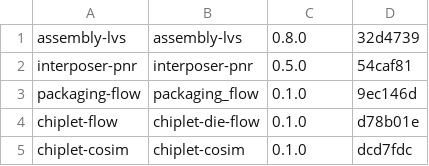
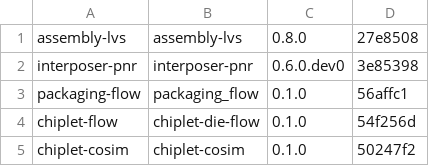
Before and after one commit to IHP-GmbH/IHP-Open-ADK-docs, a CSV file: docs/tools/tables/staged_engines.csv, drawn as a sheet.

```diff
--- a/docs/tools/tables/staged_engines.csv
+++ b/docs/tools/tables/staged_engines.csv
@@ -1,5 +1,5 @@
-"assembly-lvs","assembly-lvs","0.8.0","32d4739"
-"interposer-pnr","interposer-pnr","0.5.0","54caf81"
-"packaging-flow","packaging_flow","0.1.0","9ec146d"
-"chiplet-flow","chiplet-die-flow","0.1.0","d78b01e"
-"chiplet-cosim","chiplet-cosim","0.1.0","dcd7fdc"
+"assembly-lvs","assembly-lvs","0.8.0","27e8508"
+"interposer-pnr","interposer-pnr","0.6.0.dev0","3e85398"
+"packaging-flow","packaging_flow","0.1.0","56affc1"
+"chiplet-flow","chiplet-die-flow","0.1.0","54f256d"
+"chiplet-cosim","chiplet-cosim","0.1.0","50247f2"
```
Also changed, not shown: docs/tools/tables/versions.csv, 6 other files.
